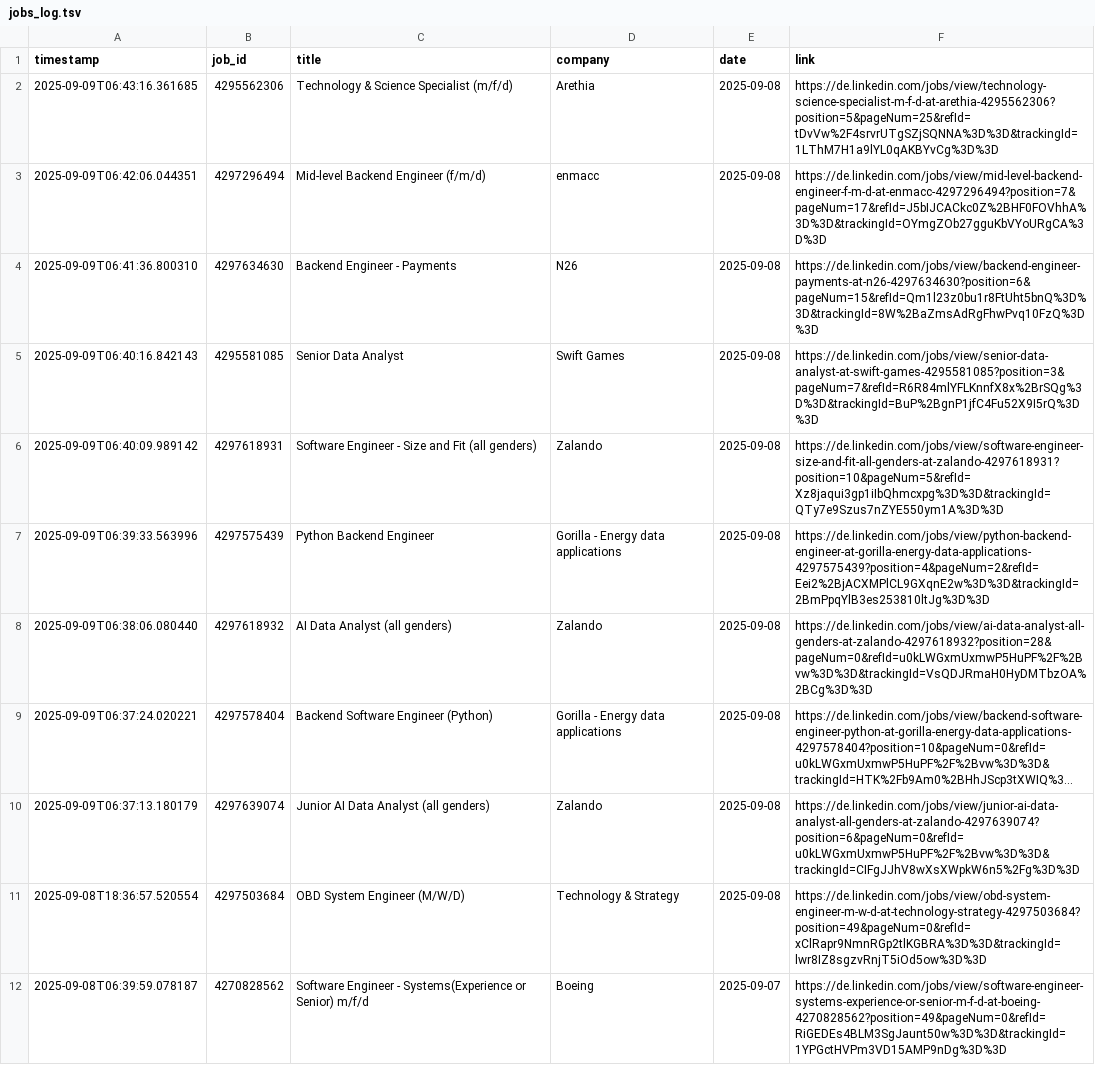
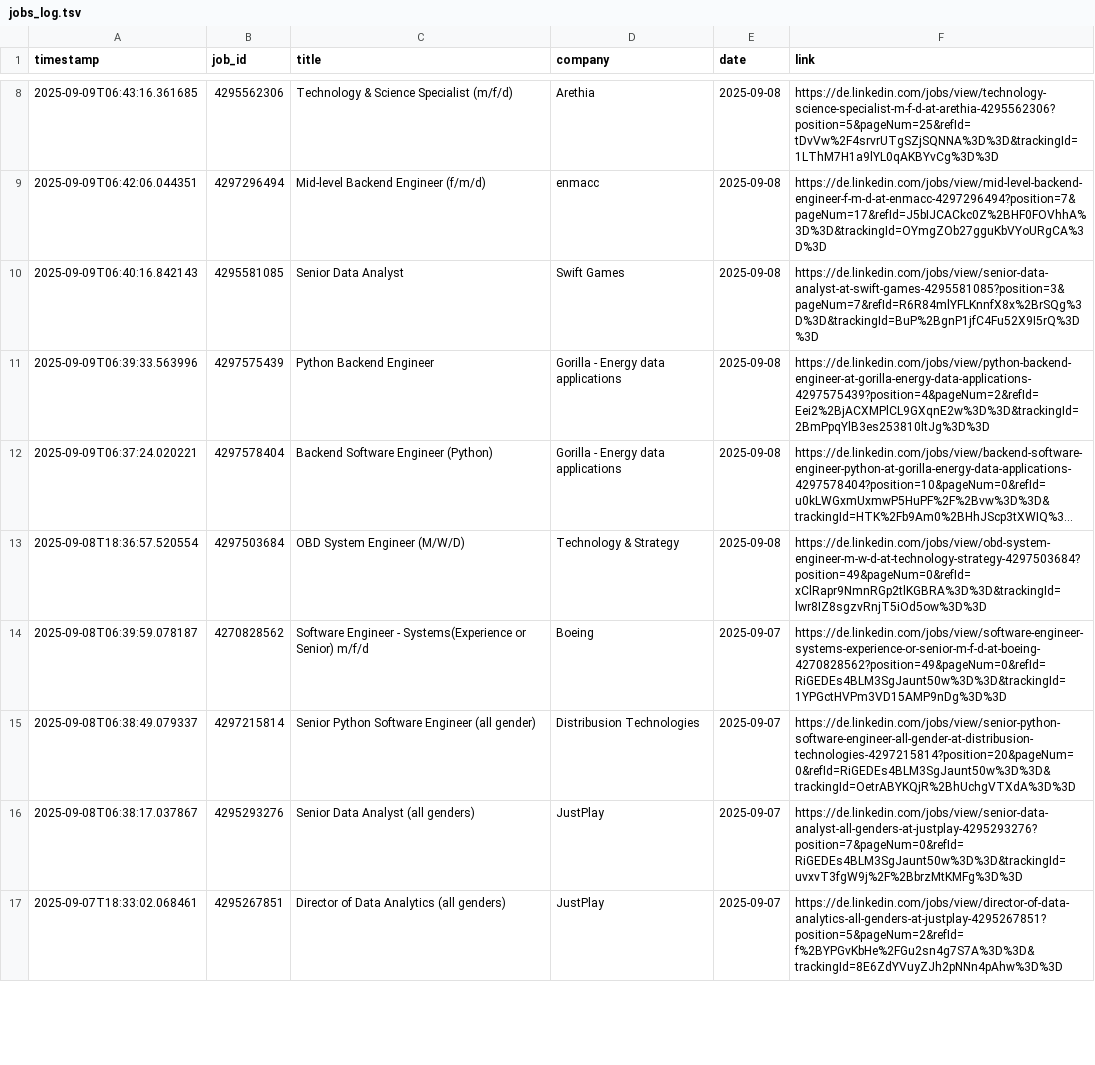
Before and after one commit to mugundanaswin/Data_Engineering, a TSV file: webscrapping_projects/scheduled/outputs/jobs_log.tsv, drawn as a sheet; only a part is shown, gaps mark what is left out; the shorter side is filled out with more unchanged rows; long unchanged cells end in …; removed rows and columns are numbered as before the commit, all else as after; the diff covers the shown part only; the diff names each change by its address in the sheet, - before the commit and + after, or states it on an @@ line.

```diff
--- a/webscrapping_projects/scheduled/outputs/jobs_log.tsv
+++ b/webscrapping_projects/scheduled/outputs/jobs_log.tsv
-row 4: 2025-09-09T06:41:36.800310 | 4297634630 | Backend Engineer - Payments | N26 | 2025-09-08 | https://de.linkedin.com/jobs/view/backend-engineer-payments-at-n26-4297634630?position=6&pageNum=15&refId=Qm1l23z0bu1r8FtUht5bnQ%3D%3D&trackingId=8W%2BaZmsAdRgFhwPvq10FzQ%3D%3D
-row 6: 2025-09-09T06:40:09.989142 | 4297618931 | Software Engineer - Size and Fit (all genders) | Zalando | 2025-09-08 | https://de.linkedin.com/jobs/view/software-engineer-size-and-fit-all-genders-at-zalando-4297618931?position=10&pageNum=5&refId=Xz8jaqui3gp1iIbQhmcxpg%3D%3D&trackingId=QTy7e9Szus7nZYE550ym1A%3D%3D
-row 8: 2025-09-09T06:38:06.080440 | 4297618932 | AI Data Analyst (all genders) | Zalando | 2025-09-08 | https://de.linkedin.com/jobs/view/ai-data-analyst-all-genders-at-zalando-4297618932?position=28&pageNum=0&refId=u0kLWGxmUxmwP5HuPF%2F%2Bvw%3D%3D&trackingId=VsQDJRmaH0HyDMTbzOA%2BCg%3D%3D
-row 10: 2025-09-09T06:37:13.180179 | 4297639074 | Junior AI Data Analyst (all genders) | Zalando | 2025-09-08 | https://de.linkedin.com/jobs/view/junior-ai-data-analyst-all-genders-at-zalando-4297639074?position=6&pageNum=0&refId=u0kLWGxmUxmwP5HuPF%2F%2Bvw%3D%3D&trackingId=CIFgJJhV8wXsXWpkW6n5%2Fg%3D%3D
```
Also changed, not shown: 6 added rows elsewhere in this file.
